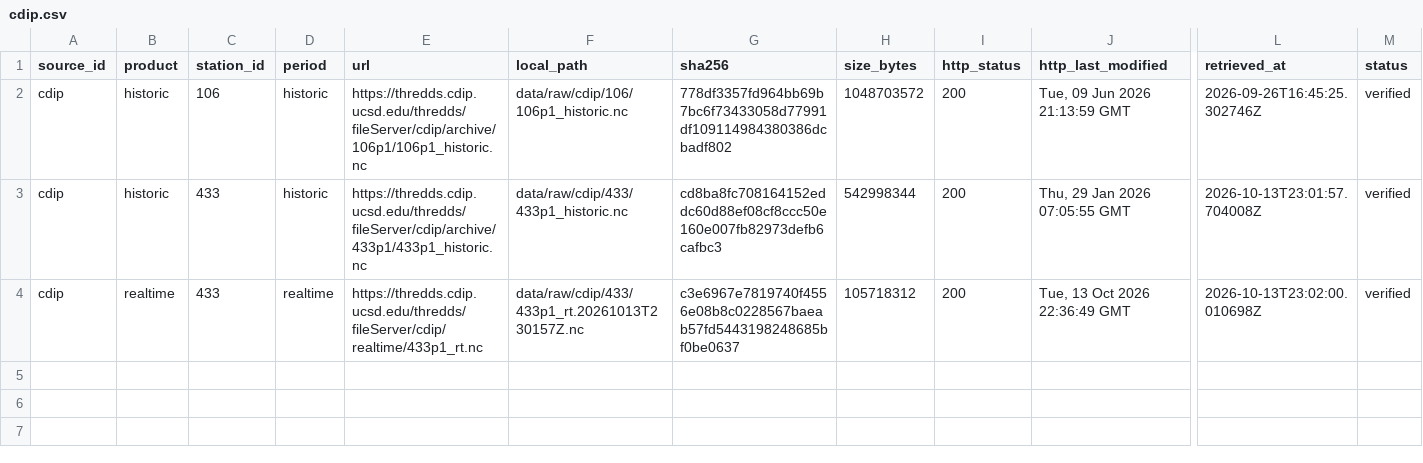
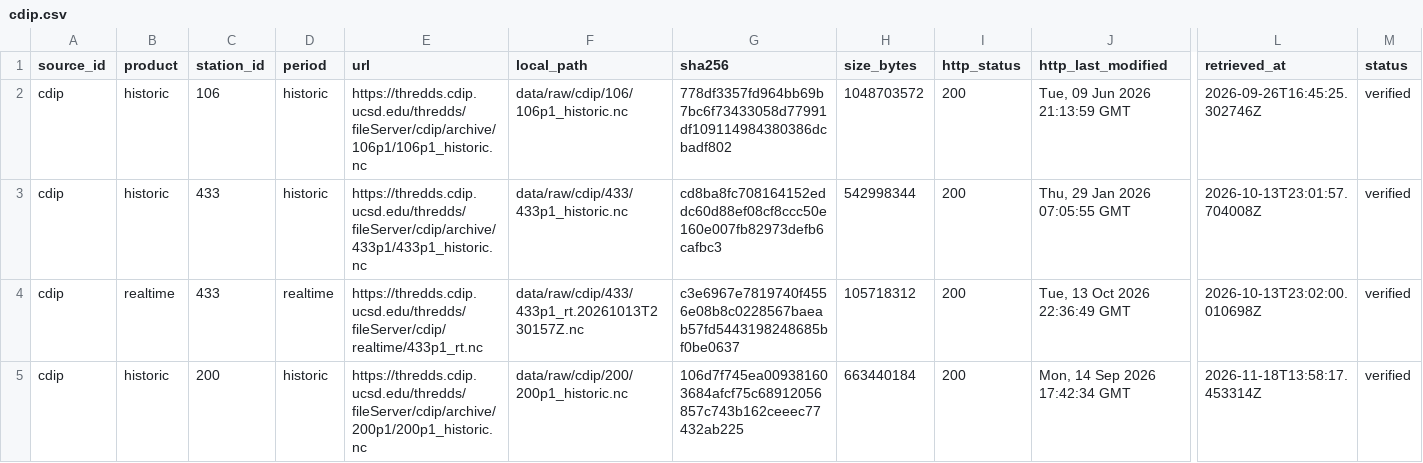
Before and after one commit to StevenFAU/Wave_Analysis, a CSV file: data/manifests/raw/cdip.csv, drawn as a sheet; only a part is shown, gaps mark what is left out; rows hold the shown columns only; the diff names each change by its address in the sheet, - before the commit and + after, or states it on an @@ line.

```diff
--- a/data/manifests/raw/cdip.csv
+++ b/data/manifests/raw/cdip.csv
+row 5: cdip | historic | 200 | historic | https://thredds.cdip.ucsd.edu/thredds/fileServer/cdip/archive/200p1/200p1_historic.nc | data/raw/cdip/200/200p1_historic.nc | 106d7f745ea009381603684afcf75c68912056857c743b162ceeec77432ab225 | 663440184 | 200 | Mon, 14 Sep 2026 17:42:34 GMT | 2026-11-18T13:58:17.453314Z | verified
```
Also changed, not shown: 5 other files.
